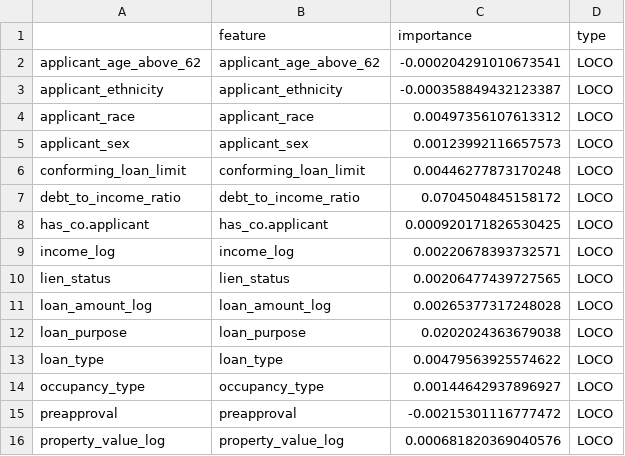
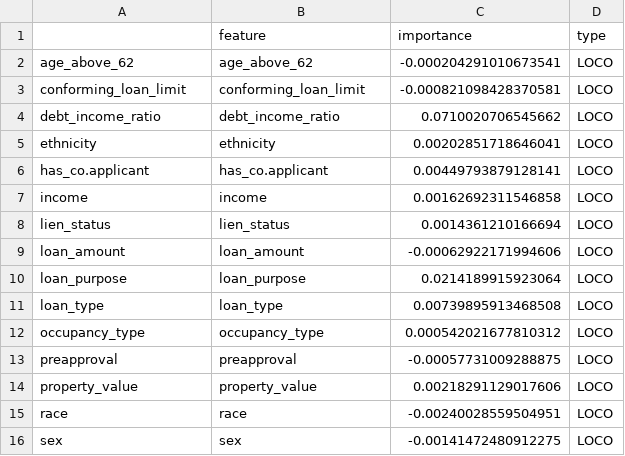
Before and after one commit to daniel-mueller17/Interpretable-ML-for-Credit-Approval, a CSV file: data/feature_importance/tree_loco.csv, drawn as a sheet.

Commit message:
classification tree plots

```diff
--- a/data/feature_importance/tree_loco.csv
+++ b/data/feature_importance/tree_loco.csv
@@ -1,16 +1,16 @@
 "","feature","importance","type"
-"applicant_age_above_62","applicant_age_above_62",-0.000204291010673541,"LOCO"
-"applicant_ethnicity","applicant_ethnicity",-0.000358849432123387,"LOCO"
-"applicant_race","applicant_race",0.00497356107613312,"LOCO"
-"applicant_sex","applicant_sex",0.00123992116657573,"LOCO"
-"conforming_loan_limit","conforming_loan_limit",0.00446277873170248,"LOCO"
-"debt_to_income_ratio","debt_to_income_ratio",0.0704504845158172,"LOCO"
-"has_co.applicant","has_co.applicant",0.000920171826530425,"LOCO"
-"income_log","income_log",0.00220678393732571,"LOCO"
-"lien_status","lien_status",0.00206477439727565,"LOCO"
-"loan_amount_log","loan_amount_log",0.00265377317248028,"LOCO"
-"loan_purpose","loan_purpose",0.0202024363679038,"LOCO"
-"loan_type","loan_type",0.00479563925574622,"LOCO"
-"occupancy_type","occupancy_type",0.00144642937896927,"LOCO"
-"preapproval","preapproval",-0.00215301116777472,"LOCO"
-"property_value_log","property_value_log",0.000681820369040576,"LOCO"
+"age_above_62","age_above_62",-0.000204291010673541,"LOCO"
+"conforming_loan_limit","conforming_loan_limit",-0.000821098428370581,"LOCO"
+"debt_income_ratio","debt_income_ratio",0.0710020706545662,"LOCO"
+"ethnicity","ethnicity",0.00202851718646041,"LOCO"
+"has_co.applicant","has_co.applicant",0.00449793879128141,"LOCO"
+"income","income",0.00162692311546858,"LOCO"
+"lien_status","lien_status",0.0014361210166694,"LOCO"
+"loan_amount","loan_amount",-0.00062922171994606,"LOCO"
+"loan_purpose","loan_purpose",0.0214189915923064,"LOCO"
+"loan_type","loan_type",0.00739895913468508,"LOCO"
+"occupancy_type","occupancy_type",0.000542021677810312,"LOCO"
+"preapproval","preapproval",-0.00057731009288875,"LOCO"
+"property_value","property_value",0.00218291129017606,"LOCO"
+"race","race",-0.00240028559504951,"LOCO"
+"sex","sex",-0.00141472480912275,"LOCO"
```
Also changed, not shown: 15 other files.
